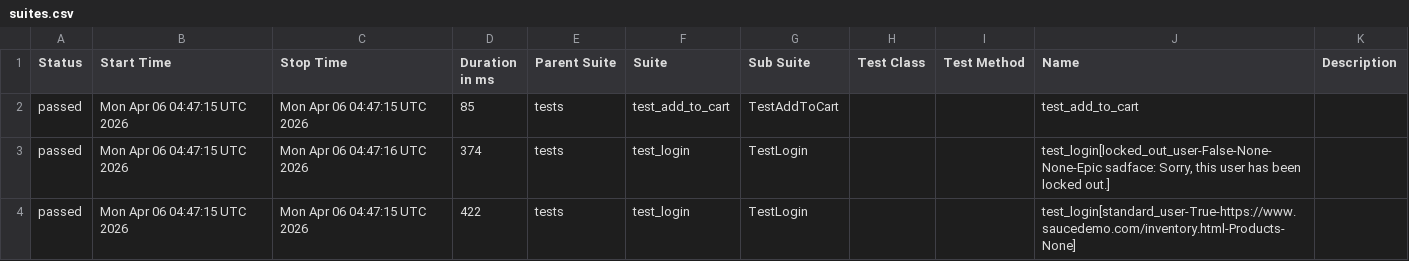
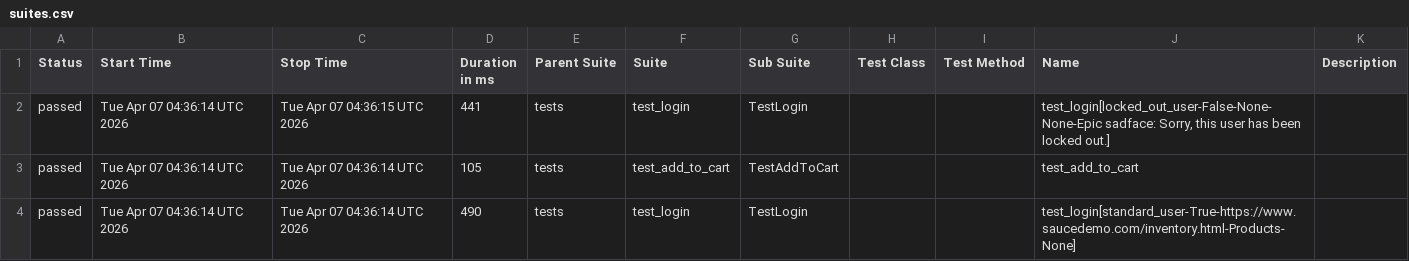
Before and after one commit to mykhailohavryliv/swaglabs-automation, a CSV file: data/suites.csv, drawn as a sheet.

```diff
--- a/data/suites.csv
+++ b/data/suites.csv
@@ -1,4 +1,4 @@
 "Status","Start Time","Stop Time","Duration in ms","Parent Suite","Suite","Sub Suite","Test Class","Test Method","Name","Description"
-"passed","Mon Apr 06 04:47:15 UTC 2026","Mon Apr 06 04:47:15 UTC 2026","85","tests","test_add_to_cart","TestAddToCart","","","test_add_to_cart",""
-"passed","Mon Apr 06 04:47:15 UTC 2026","Mon Apr 06 04:47:16 UTC 2026","374","tests","test_login","TestLogin","","","test_login[locked_out_user-False-None-None-Epic sadface: Sorry, this user has been locked out.]",""
-"passed","Mon Apr 06 04:47:15 UTC 2026","Mon Apr 06 04:47:15 UTC 2026","422","tests","test_login","TestLogin","","","test_login[standard_user-True-https://www.saucedemo.com/inventory.html-Products-None]",""
+"passed","Tue Apr 07 04:36:14 UTC 2026","Tue Apr 07 04:36:15 UTC 2026","441","tests","test_login","TestLogin","","","test_login[locked_out_user-False-None-None-Epic sadface: Sorry, this user has been locked out.]",""
+"passed","Tue Apr 07 04:36:14 UTC 2026","Tue Apr 07 04:36:14 UTC 2026","105","tests","test_add_to_cart","TestAddToCart","","","test_add_to_cart",""
+"passed","Tue Apr 07 04:36:14 UTC 2026","Tue Apr 07 04:36:14 UTC 2026","490","tests","test_login","TestLogin","","","test_login[standard_user-True-https://www.saucedemo.com/inventory.html-Products-None]",""
```
Also changed, not shown: 24 other files.
